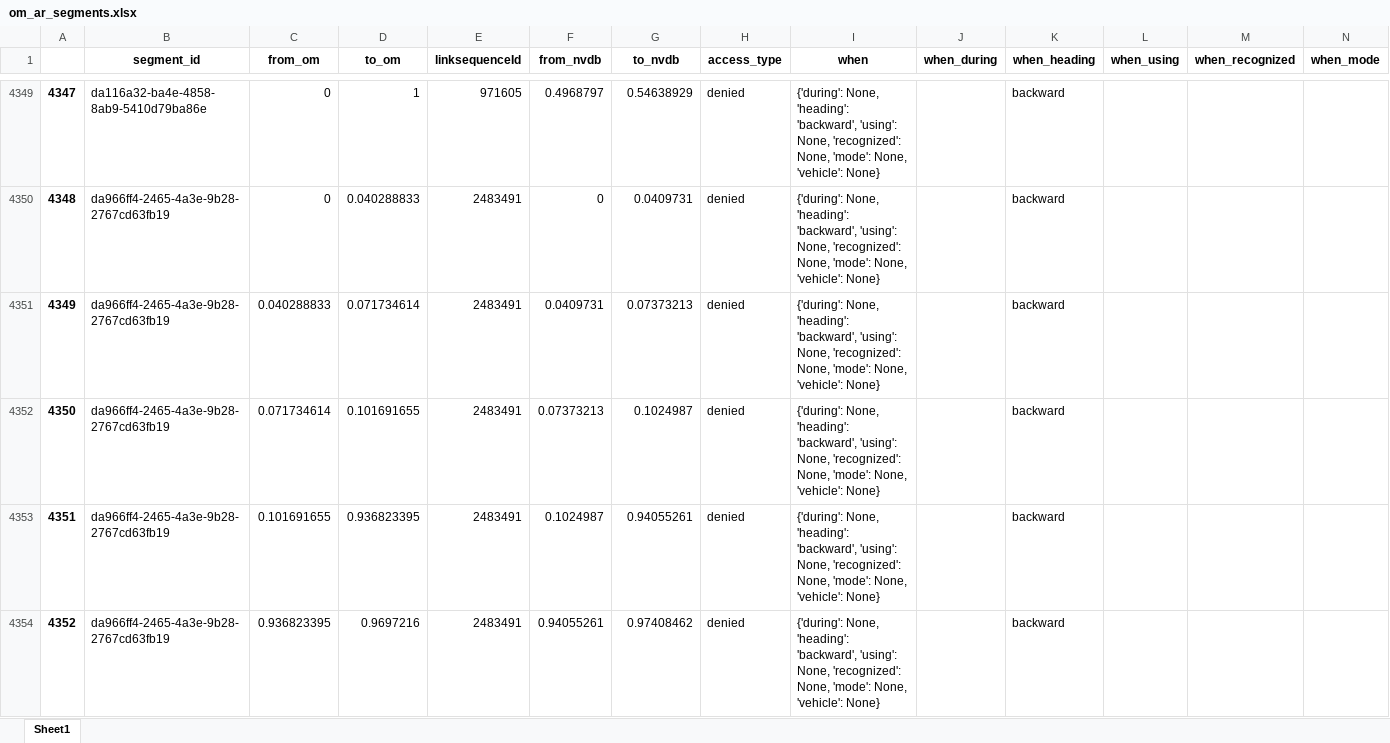
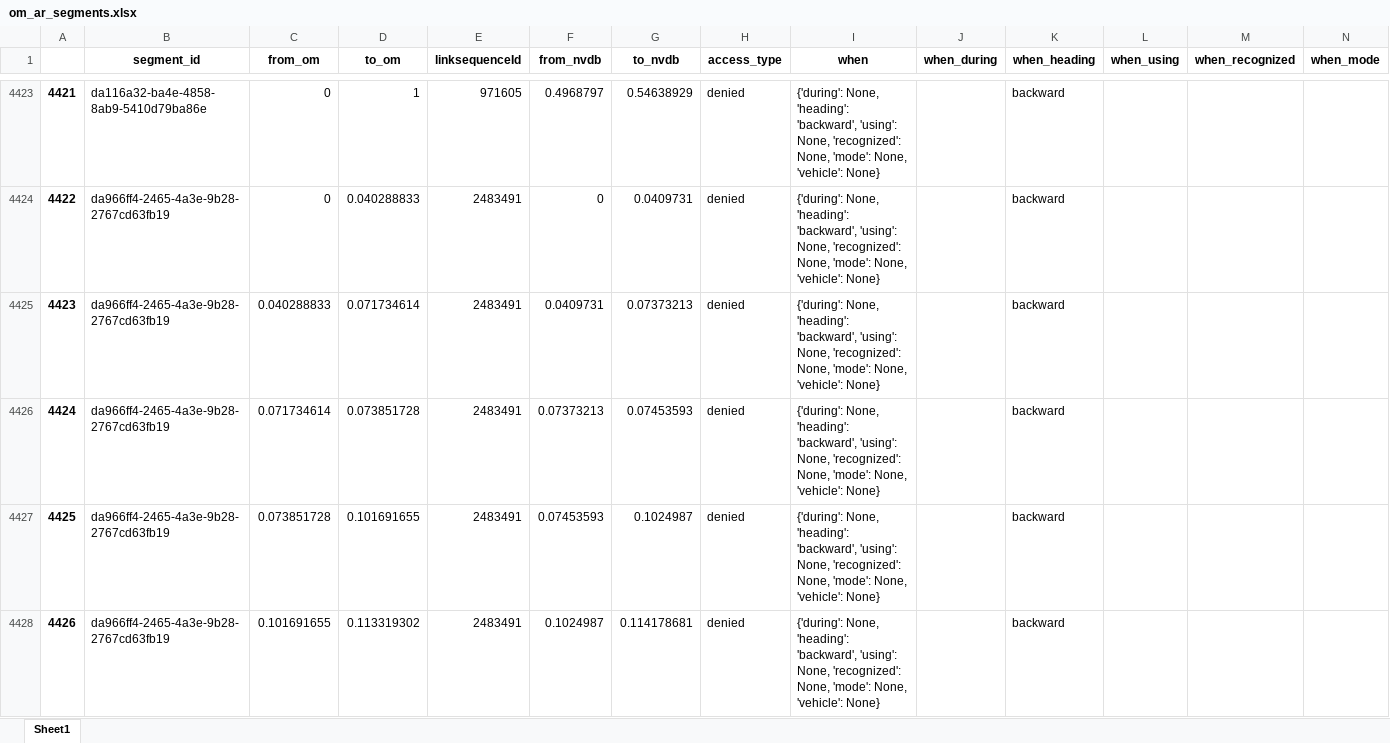
Before and after one commit to jetgeo/OM2ANY, an Excel workbook: Data/Moss/om_ar_segments.xlsx, sheet Sheet1, drawn as a sheet; only a part is shown, gaps mark what is left out; the shorter side is filled out with more unchanged rows; values as stored, in another font and other column widths than the file's, no borders; addresses are those after the commit; rows hold the shown columns only; the diff covers the shown part only; the diff names each change by its address in the sheet, - before the commit and + after, or states it on an @@ line.

```diff
--- a/Data/Moss/om_ar_segments.xlsx (sheet Sheet1)
+++ b/Data/Moss/om_ar_segments.xlsx (sheet Sheet1)
@@ column A renumbered from row 30 down @@
-D4426 (to_om): 0.101691655
+D4426 (to_om): 0.073851728
-G4426 (to_nvdb): 0.1024987
+G4426 (to_nvdb): 0.07453593
+row 4427: 4425 | da966ff4-2465-4a3e-9b28-2767cd63fb19 | 0.073851728 | 0.101691655 | 2483491 | 0.07453593 | 0.1024987 | denied | {'during': None, 'heading': 'backward', 'using': None, 'recognized': None, 'mode': None, 'vehicle': None} |  | backward
-D4428 (to_om): 0.936823395
+D4428 (to_om): 0.113319302
-G4428 (to_nvdb): 0.94055261
+G4428 (to_nvdb): 0.114178681
```
Also changed, not shown: 100 added rows, 2 removed rows and 288 edited cells elsewhere in this sheet, Data/Hamar/om_nvdb_dt.xlsx, Data/Moss/matched.xlsx, 30 other files.
